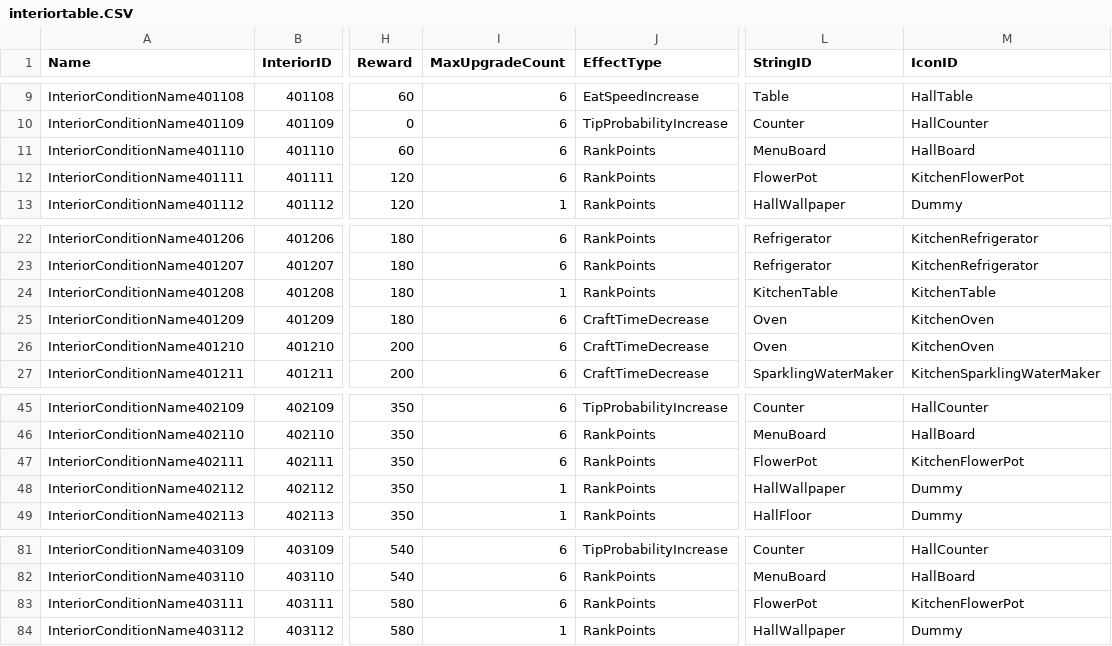
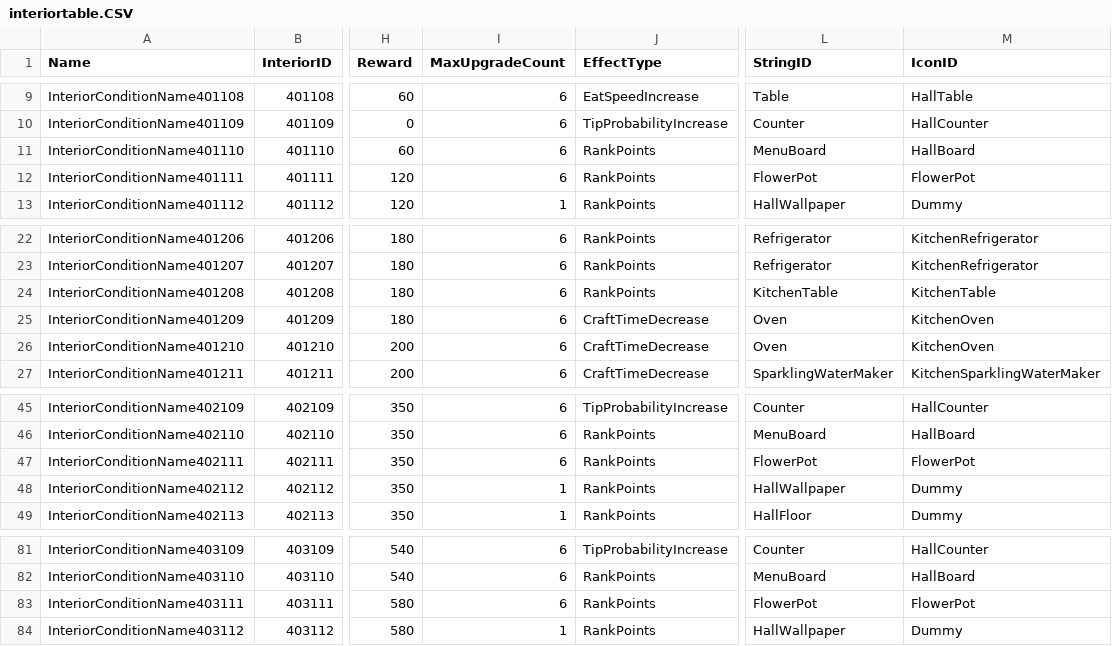
Before and after one commit to Jinwook-Lee9709/ReStartup, a CSV file: Assets/03_Resources/03_DataTable/interiortable.CSV, drawn as a sheet; only a part is shown, gaps mark what is left out; the diff names each change by its address in the sheet, - before the commit and + after, or states it on an @@ line.

```diff
--- a/Assets/03_Resources/03_DataTable/interiortable.CSV
+++ b/Assets/03_Resources/03_DataTable/interiortable.CSV
-M12 (IconID): KitchenFlowerPot
+M12 (IconID): FlowerPot
-I24 (MaxUpgradeCount): 1
+I24 (MaxUpgradeCount): 6
-M47 (IconID): KitchenFlowerPot
+M47 (IconID): FlowerPot
-M83 (IconID): KitchenFlowerPot
+M83 (IconID): FlowerPot
```
Also changed, not shown: 39 other files.
